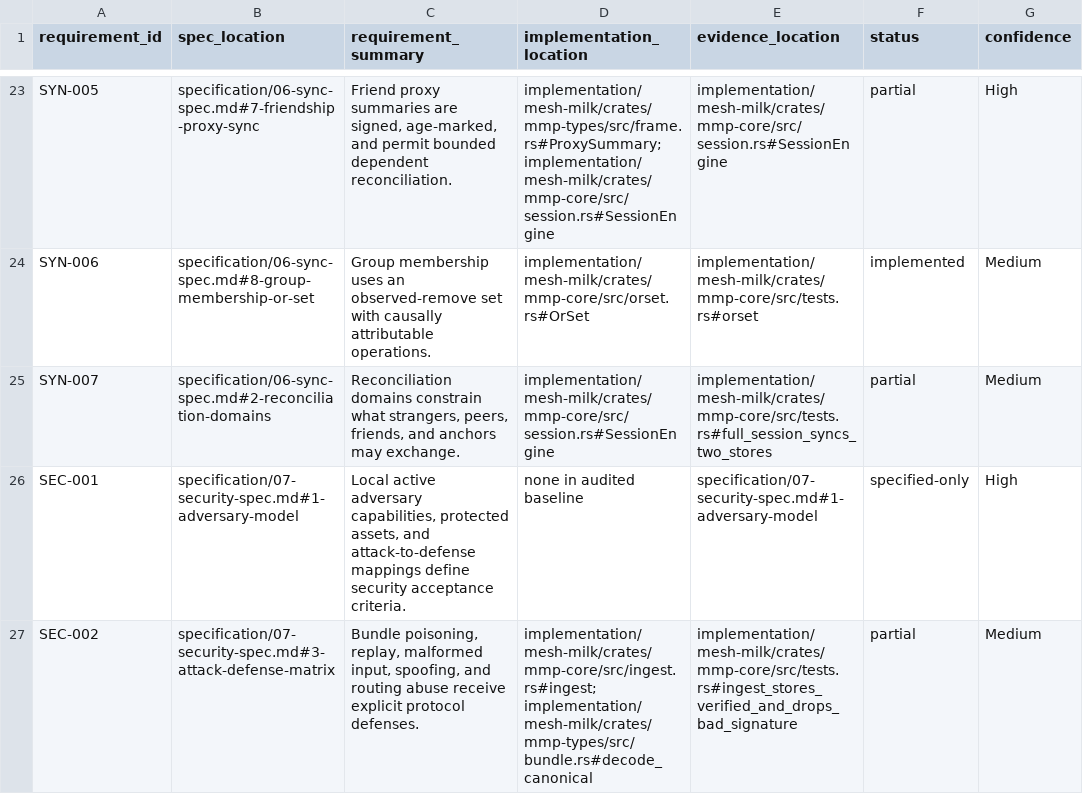
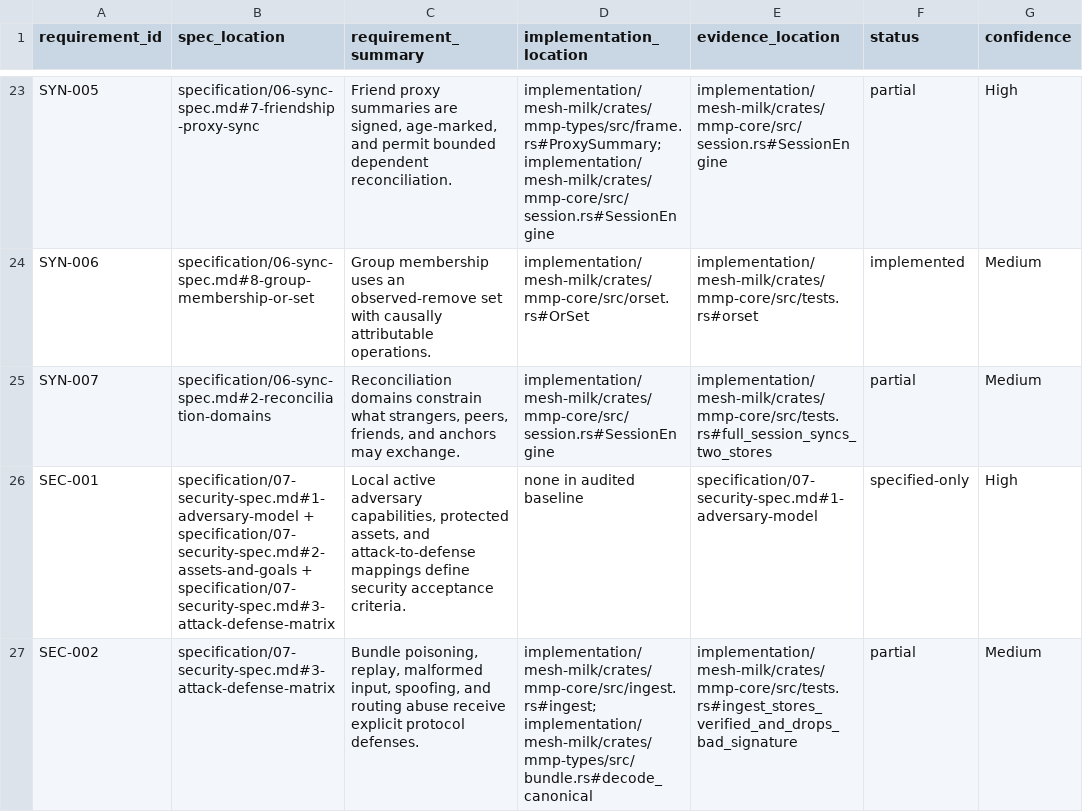
Before and after one commit to Xjensu/milk_proto, a CSV file: course/audit/traceability.csv, drawn as a sheet; only a part is shown, gaps mark what is left out; the diff covers the shown part only; the diff names each change by its address in the sheet, - before the commit and + after, or states it on an @@ line.

Commit message:
docs(course): complete traceability coverage

```diff
--- a/course/audit/traceability.csv
+++ b/course/audit/traceability.csv
-B26 (spec_location): specification/07-security-spec.md#1-adversary-model
+B26 (spec_location): specification/07-security-spec.md#1-adversary-model + specification/07-security-spec.md#2-assets-and-goals + specification/07-security-spec.md#3-attack-defense-matrix
```
Also changed, not shown: 9 edited cells elsewhere in this file.
